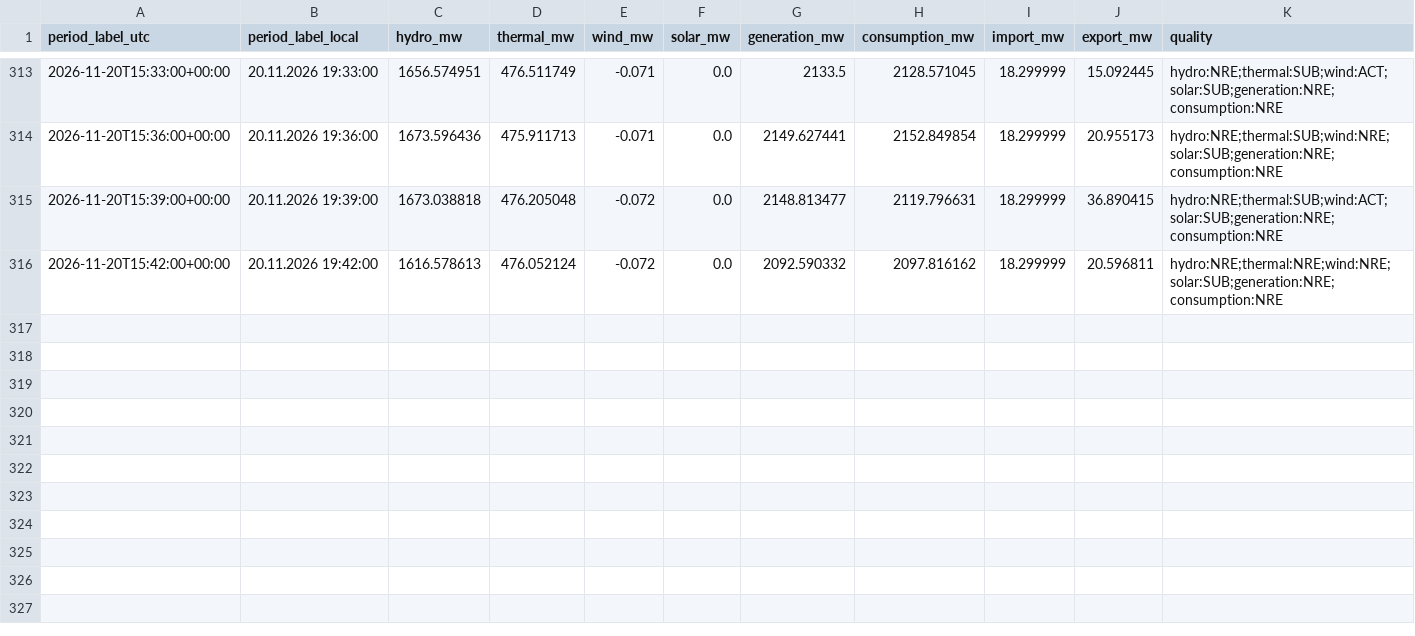
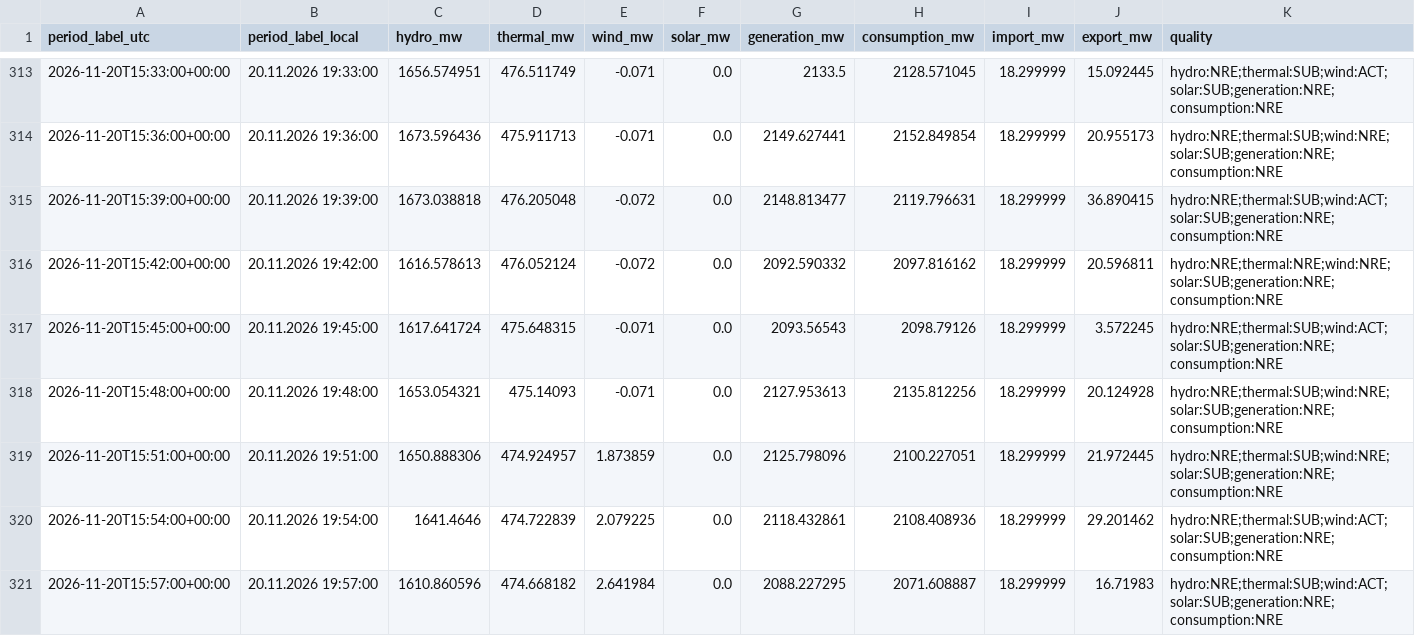
Before and after one commit to GiorgiKhorbaladze/Georgia-WindCast, a CSV file: balance/2026/11/2026-11-20.csv, drawn as a sheet; only a part is shown, gaps mark what is left out; rows hold the shown columns only; the diff names each change by its address in the sheet, - before the commit and + after, or states it on an @@ line.

```diff
--- a/balance/2026/11/2026-11-20.csv
+++ b/balance/2026/11/2026-11-20.csv
+row 317: 2026-11-20T15:45:00+00:00 | 20.11.2026 19:45:00 | 1617.641724 | 475.648315 | -0.071 | 0.0 | 2093.56543 | 2098.79126 | 18.299999 | 3.572245 | hydro:NRE;thermal:SUB;wind:ACT;solar:SUB;generation:NRE;consumption:NRE
+row 318: 2026-11-20T15:48:00+00:00 | 20.11.2026 19:48:00 | 1653.054321 | 475.14093 | -0.071 | 0.0 | 2127.953613 | 2135.812256 | 18.299999 | 20.124928 | hydro:NRE;thermal:SUB;wind:NRE;solar:SUB;generation:NRE;consumption:NRE
+row 319: 2026-11-20T15:51:00+00:00 | 20.11.2026 19:51:00 | 1650.888306 | 474.924957 | 1.873859 | 0.0 | 2125.798096 | 2100.227051 | 18.299999 | 21.972445 | hydro:NRE;thermal:SUB;wind:NRE;solar:SUB;generation:NRE;consumption:NRE
+row 320: 2026-11-20T15:54:00+00:00 | 20.11.2026 19:54:00 | 1641.4646 | 474.722839 | 2.079225 | 0.0 | 2118.432861 | 2108.408936 | 18.299999 | 29.201462 | hydro:NRE;thermal:SUB;wind:ACT;solar:SUB;generation:NRE;consumption:NRE
+row 321: 2026-11-20T15:57:00+00:00 | 20.11.2026 19:57:00 | 1610.860596 | 474.668182 | 2.641984 | 0.0 | 2088.227295 | 2071.608887 | 18.299999 | 16.71983 | hydro:NRE;thermal:SUB;wind:ACT;solar:SUB;generation:NRE;consumption:NRE
```
Also changed, not shown: balance/2026/11/2026-11-08.csv, gse/2026/11/2026-11-08.csv, 3 other files.
